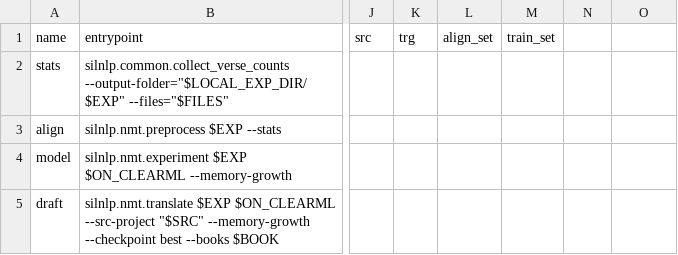
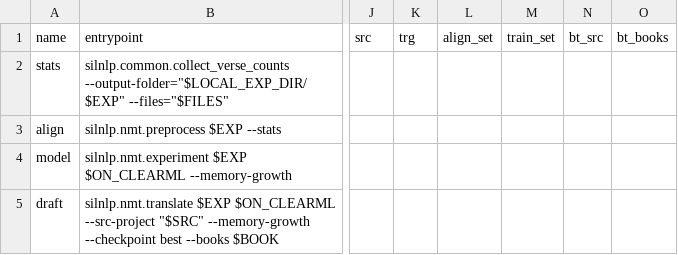
Before and after one commit to sillsdev/silnlp, a CSV file: onboarding-dashboard/config-templates/investigation.csv, drawn as a sheet; only a part is shown, gaps mark what is left out; the diff names each change by its address in the sheet, - before the commit and + after, or states it on an @@ line.

```diff
--- a/onboarding-dashboard/config-templates/investigation.csv
+++ b/onboarding-dashboard/config-templates/investigation.csv
-N1: (empty)
+N1: bt_src
-O1: (empty)
+O1: bt_books
```
Also changed, not shown: 3 other files.
